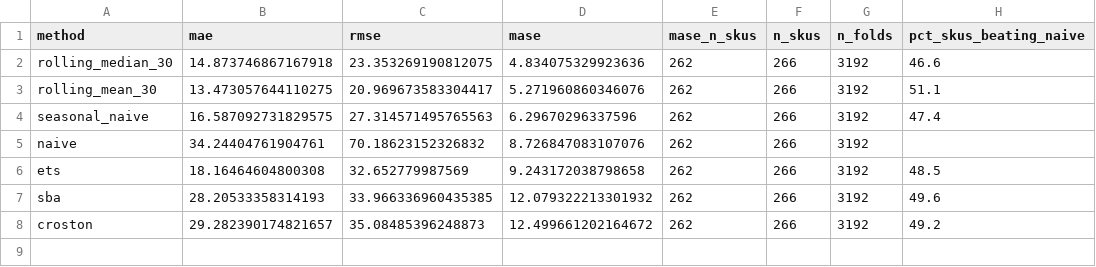
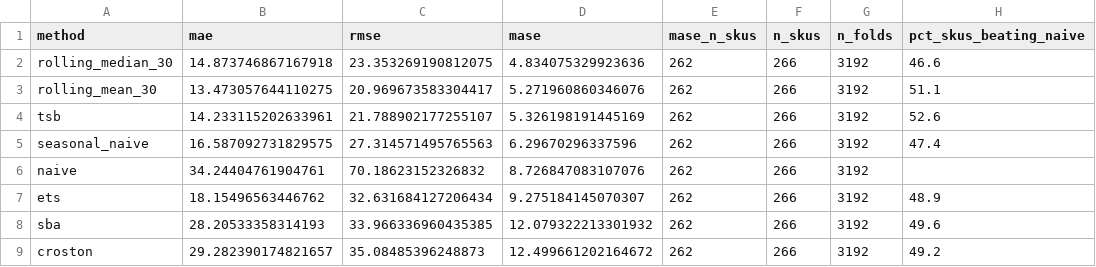
Before and after one commit to NeilSam0905/Capstone, a CSV file: model_benchmark_summary.csv, drawn as a sheet.

```diff
--- a/model_benchmark_summary.csv
+++ b/model_benchmark_summary.csv
@@ -3,5 +3,6 @@ rolling_median_30,14.873746867167918,23.353269190812075,4.834075329923636,262,26
 rolling_mean_30,13.473057644110275,20.969673583304417,5.271960860346076,262,266,3192,51.1
+tsb,14.233115202633961,21.788902177255107,5.326198191445169,262,266,3192,52.6
 seasonal_naive,16.587092731829575,27.314571495765563,6.29670296337596,262,266,3192,47.4
 naive,34.24404761904761,70.18623152326832,8.726847083107076,262,266,3192,
-ets,18.16464604800308,32.652779987569,9.243172038798658,262,266,3192,48.5
+ets,18.15496563446762,32.631684127206434,9.275184145070307,262,266,3192,48.9
 sba,28.20533358314193,33.966336960435385,12.079322213301932,262,266,3192,49.6
```
Also changed, not shown: 5 other files.
